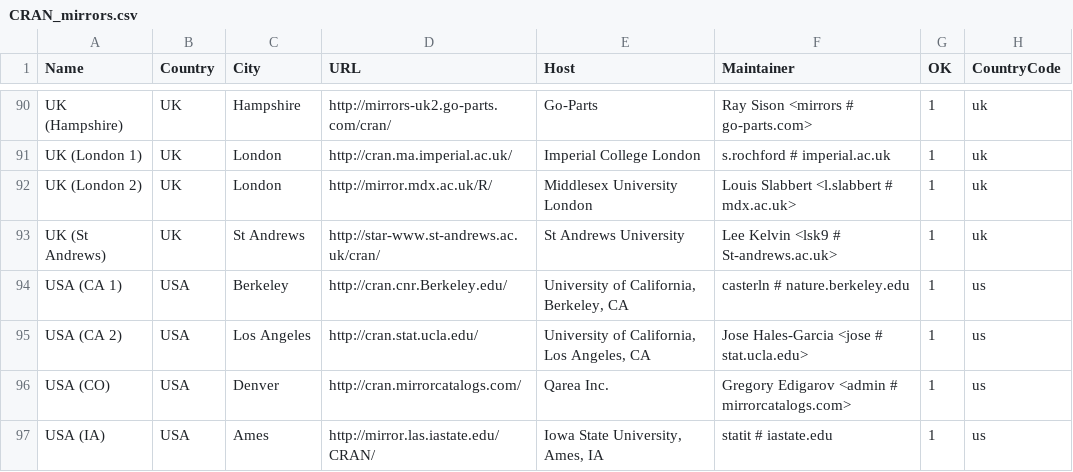
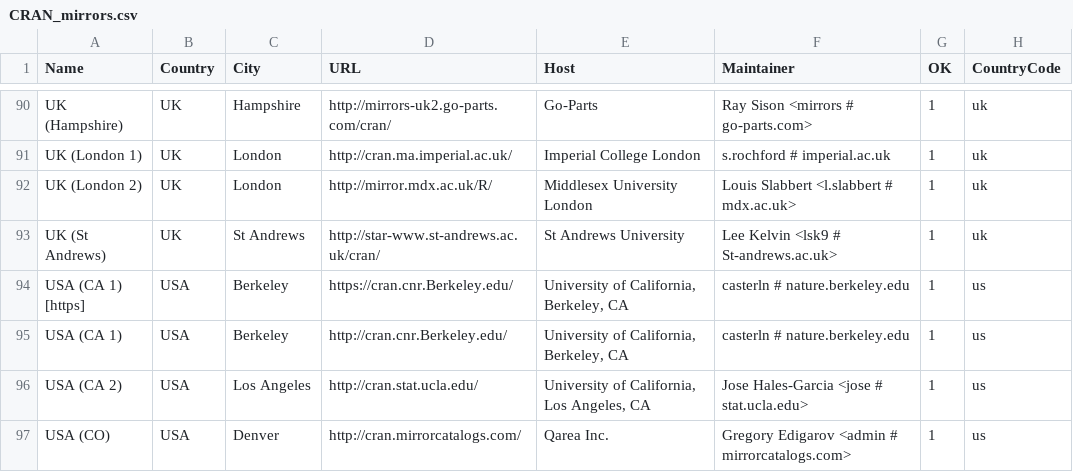
Before and after one commit to lukaszdaniel/ivory, a CSV file: R/doc/CRAN_mirrors.csv, drawn as a sheet; only a part is shown, gaps mark what is left out; the shorter side is filled out with more unchanged rows; the diff names each change by its address in the sheet, - before the commit and + after, or states it on an @@ line.

```diff
--- a/R/doc/CRAN_mirrors.csv
+++ b/R/doc/CRAN_mirrors.csv
+row 94: USA (CA 1) [https] | USA | Berkeley | https://cran.cnr.Berkeley.edu/ | University of California, Berkeley, CA | casterln # nature.berkeley.edu | 1 | us
```
Also changed, not shown: R/doc/BioC_mirrors.csv, 14 other files.
